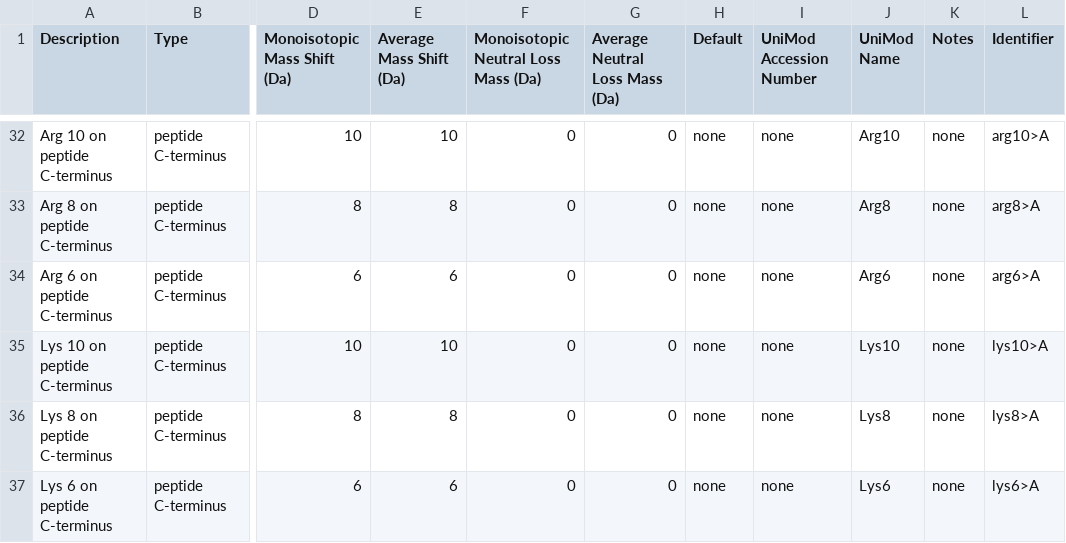
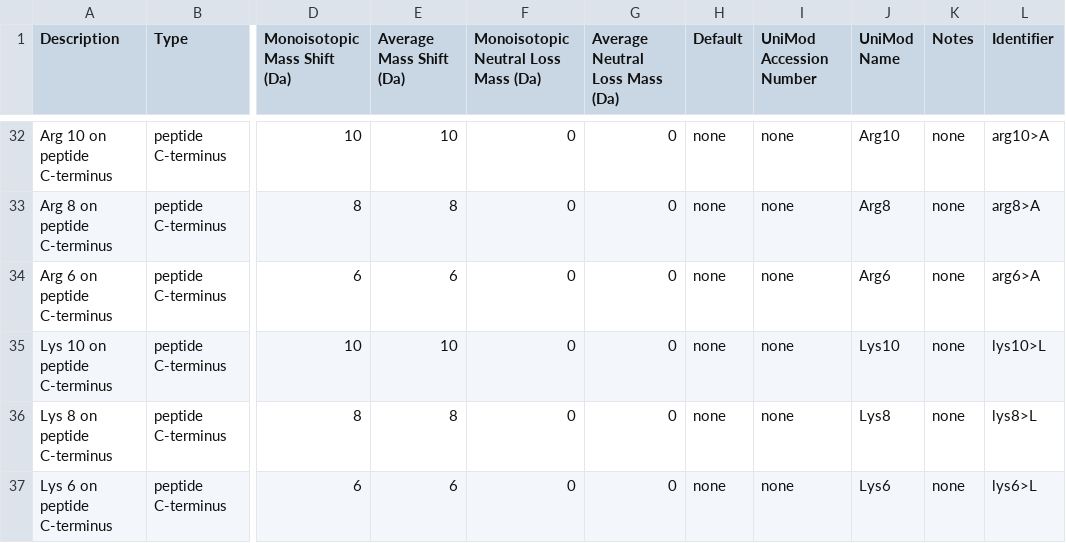
Before and after one commit to MannLabs/alphapept, a TSV file: modifications.tsv, drawn as a sheet; only a part is shown, gaps mark what is left out; the diff names each change by its address in the sheet, - before the commit and + after, or states it on an @@ line.

```diff
--- a/modifications.tsv
+++ b/modifications.tsv
-L35 (Identifier): lys10>A
+L35 (Identifier): lys10>L
-L36 (Identifier): lys8>A
+L36 (Identifier): lys8>L
-L37 (Identifier): lys6>A
+L37 (Identifier): lys6>L
```
Also changed, not shown: 2 other files.
